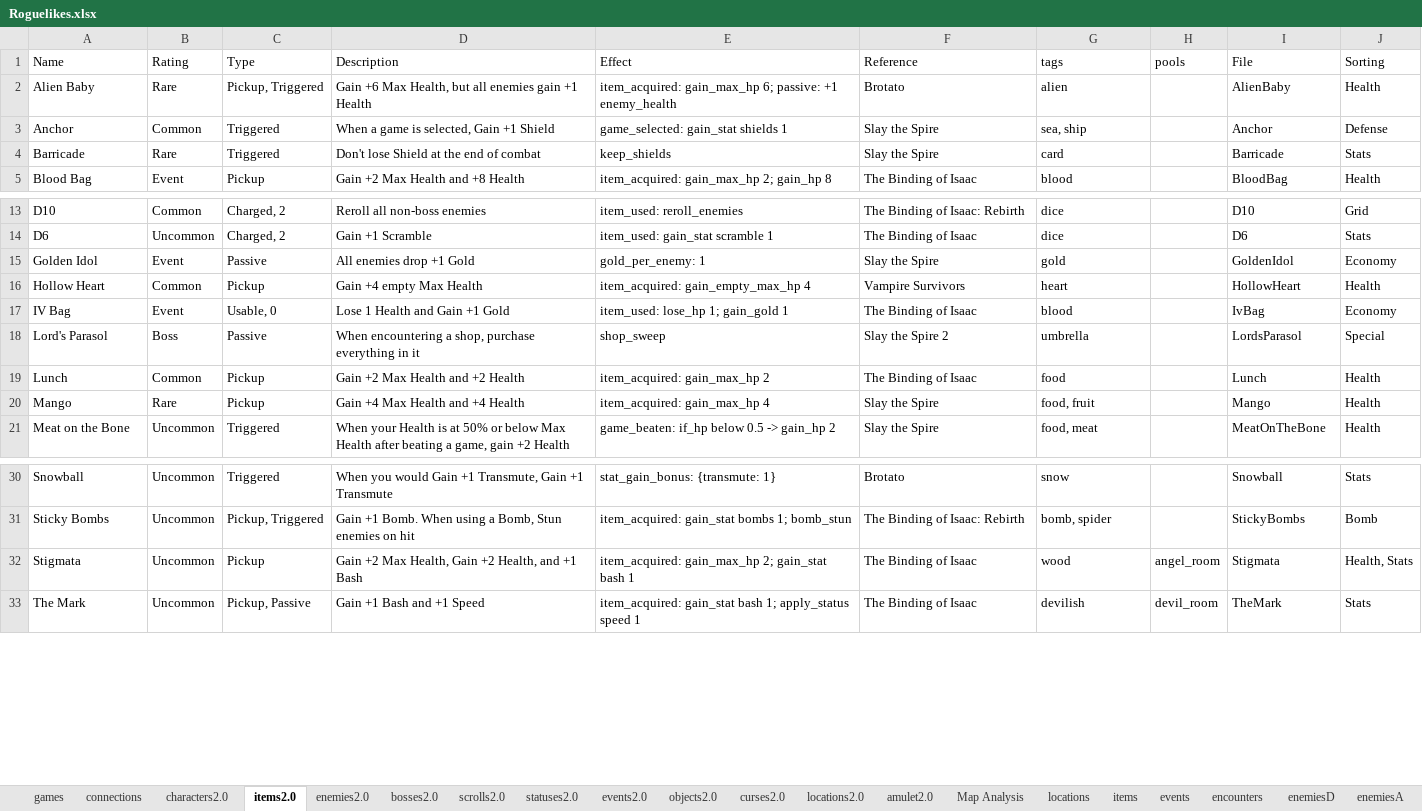
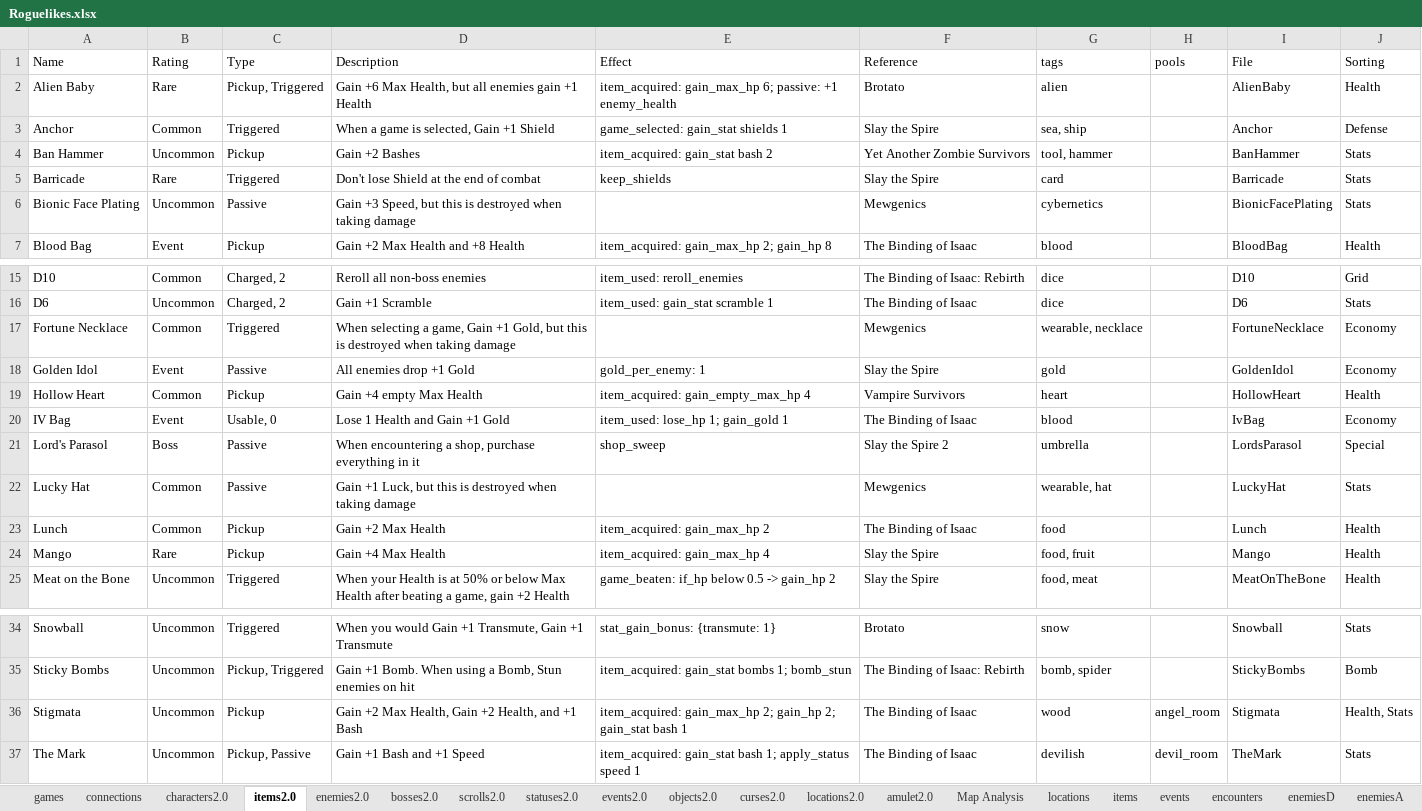
Before and after one commit to batsling/Roguelike-like, an Excel workbook: tools/Roguelikes.xlsx, sheet items2.0, drawn as a sheet; only a part is shown, gaps mark what is left out; values as stored, in another font and other column widths than the file's, no borders; table styles not drawn; addresses are those after the commit; the diff names each change by its address in the sheet, - before the commit and + after, or states it on an @@ line.

```diff
--- a/tools/Roguelikes.xlsx (sheet items2.0)
+++ b/tools/Roguelikes.xlsx (sheet items2.0)
+row 4: Ban Hammer | Uncommon | Pickup | Gain +2 Bashes | item_acquired: gain_stat bash 2 | Yet Another Zombie Survivors | tool, hammer |  | BanHammer | Stats
+row 6: Bionic Face Plating | Uncommon | Passive | Gain +3 Speed, but this is destroyed when taking damage |  | Mewgenics | cybernetics |  | BionicFacePlating | Stats
+row 17: Fortune Necklace | Common | Triggered | When selecting a game, Gain +1 Gold, but this is destroyed when taking damage |  | Mewgenics | wearable, necklace |  | FortuneNecklace | Economy
+row 22: Lucky Hat | Common | Passive | Gain +1 Luck, but this is destroyed when taking damage |  | Mewgenics | wearable, hat |  | LuckyHat | Stats
-D23 (Description): Gain +2 Max Health and +2 Health
+D23 (Description): Gain +2 Max Health
-D24 (Description): Gain +4 Max Health and +4 Health
+D24 (Description): Gain +4 Max Health
-E36 (Effect): …gain_max_hp 2; gain_stat bash…
+E36 (Effect): …gain_max_hp 2; gain_hp 2; gain_stat bash…
```
Also changed, not shown: sheet Map Calc, sheet connections, sheet Map Analysis, sheet games, formulas that keep their value, charts or pictures, 1 other file.
